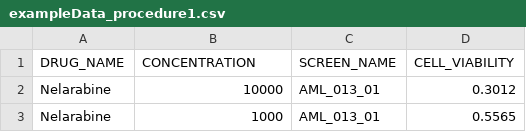
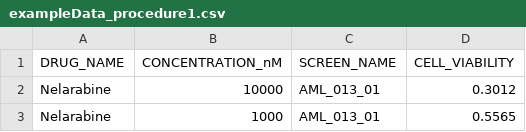
Before and after one commit to yingjchen/DSS-v2.0, a CSV file: exampleData_procedure1.csv, drawn as a sheet; only a part is shown.

Commit message:
Update exampleData_procedure1.csv

```diff
--- a/exampleData_procedure1.csv
+++ b/exampleData_procedure1.csv
@@ -1,2 +1,2 @@
-DRUG_NAME,CONCENTRATION,SCREEN_NAME,CELL_VIABILITY
+DRUG_NAME,CONCENTRATION_nM,SCREEN_NAME,CELL_VIABILITY
 Nelarabine,10000,AML_013_01,0.3012
```
